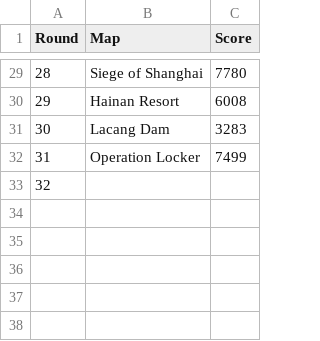
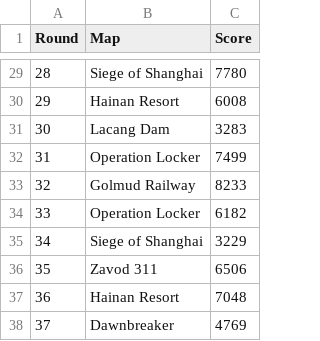
Before and after one commit to iMorpheus/Battlefield, a CSV file: RoadTo10K.csv, drawn as a sheet; only a part is shown, gaps mark what is left out.

```diff
--- a/RoadTo10K.csv
+++ b/RoadTo10K.csv
@@ -32,2 +32,7 @@ Round,Map,Score
 31,Operation Locker,7499
-32,
+32,Golmud Railway,8233
+33,Operation Locker,6182
+34,Siege of Shanghai,3229
+35,Zavod 311,6506
+36,Hainan Resort,7048
+37,Dawnbreaker,4769
```
